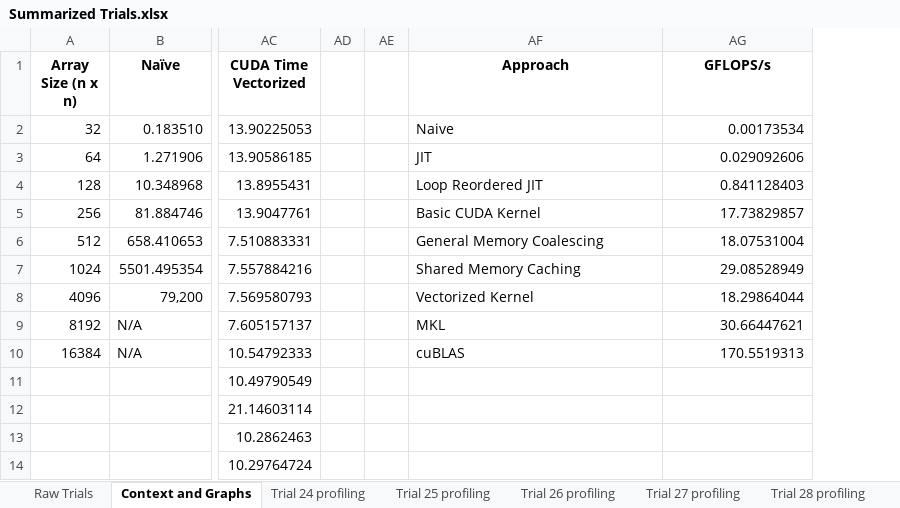
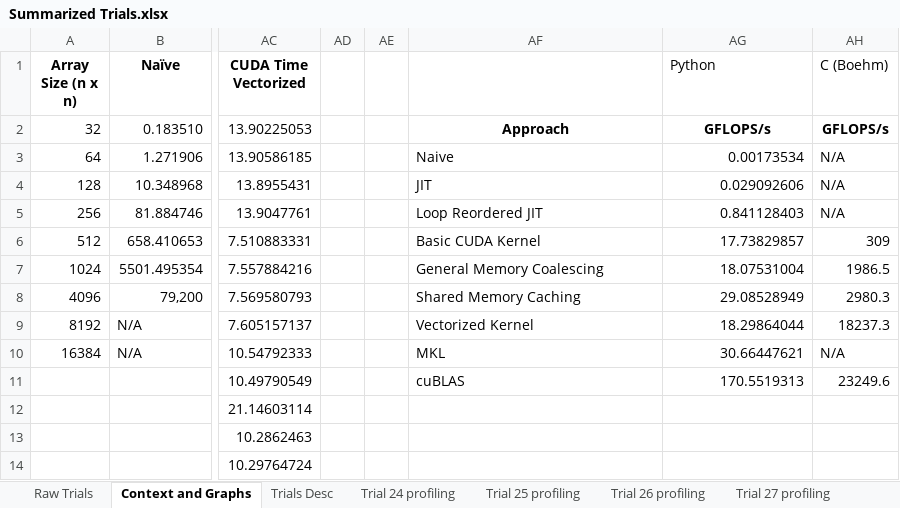
Before and after one commit to PrinceOfIgor/GemmCUDA, an Excel workbook: Summarized Trials.xlsx, sheet Context and Graphs, drawn as a sheet; only a part is shown, gaps mark what is left out; values as stored, in another font and other column widths than the file's, no borders; charts and pictures not drawn; the diff names each change by its address in the sheet, - before the commit and + after, or states it on an @@ line.

Commit message:
Updated C Cuda comparison table

```diff
--- a/Summarized Trials.xlsx (sheet Context and Graphs)
+++ b/Summarized Trials.xlsx (sheet Context and Graphs)
+sheet tab: Trials Desc
+column AH (C (Boehm)), rows 2-11: GFLOPS/s | N/A | N/A | N/A | 309 | 1986.5 | 2980.3 | 18237.3 | N/A | 23249.6
-AF1: Approach
+AF1: (empty)
-AG1: GFLOPS/s
+AG1: Python
@@ AG1 bold: on → off, alignment: center → left @@
-AF2: Naive
+AF2: Approach
-AF2:AG2 bold: off
+AF2:AG2 bold: on
-AF2 alignment: left
+AF2 alignment: center
-AG2 (Python): 0.00173534
+AG2 (Python): GFLOPS/s
-AG2 alignment: right
+AG2 alignment: center
-AF3: JIT
+AF3: Naive
-AG3 (Python): 0.029092606
+AG3 (Python): 0.00173534
-AF4: Loop Reordered JIT
+AF4: JIT
-AG4 (Python): 0.841128403
+AG4 (Python): 0.029092606
-AF5: Basic CUDA Kernel
+AF5: Loop Reordered JIT
-AG5 (Python): 17.73829857
+AG5 (Python): 0.841128403
-AF6: General Memory Coalescing
+AF6: Basic CUDA Kernel
-AG6 (Python): 18.07531004
+AG6 (Python): 17.73829857
-AF7: Shared Memory Caching
+AF7: General Memory Coalescing
-AG7 (Python): 29.08528949
+AG7 (Python): 18.07531004
-AF8: Vectorized Kernel
+AF8: Shared Memory Caching
-AG8 (Python): 18.29864044
+AG8 (Python): 29.08528949
-AF9: MKL
+AF9: Vectorized Kernel
-AG9 (Python): 30.66447621
+AG9 (Python): 18.29864044
-AF10: cuBLAS
+AF10: MKL
-AG10 (Python): 170.5519313
+AG10 (Python): 30.66447621
-AF11: (empty)
+AF11: cuBLAS
-AG11 (Python): (empty)
+AG11 (Python): 170.5519313
```
Also changed, not shown: charts or pictures.
